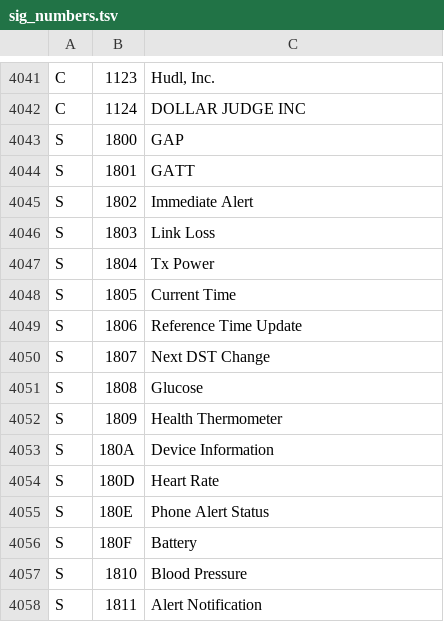
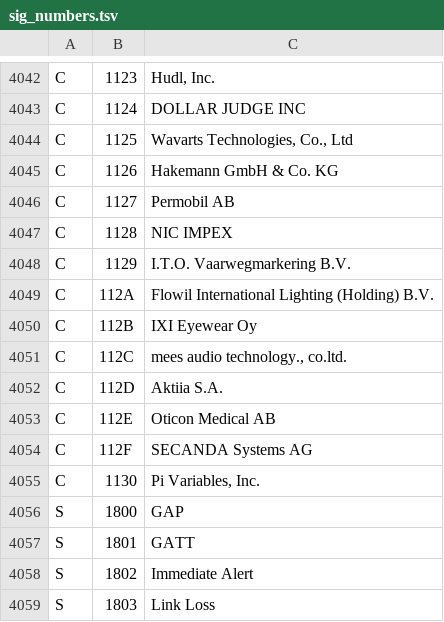
Before and after one commit to musithang/sdrtop, a TSV file: src/signal/sig_numbers.tsv, drawn as a sheet; only a part is shown, gaps mark what is left out; the shorter side is filled out with more unchanged rows; the diff covers the shown part only.

```diff
--- a/src/signal/sig_numbers.tsv
+++ b/src/signal/sig_numbers.tsv
@@ -4042,2 +4043,14 @@ C	1123	Hudl, Inc.
 C	1124	DOLLAR JUDGE INC
+C	1125	Wavarts Technologies, Co., Ltd
+C	1126	Hakemann GmbH & Co. KG
+C	1127	Permobil AB
+C	1128	NIC IMPEX
+C	1129	I.T.O. Vaarwegmarkering B.V.
+C	112A	Flowil International Lighting (Holding) B.V.
+C	112B	IXI Eyewear Oy
+C	112C	mees audio technology., co.ltd.
+C	112D	Aktiia S.A.
+C	112E	Oticon Medical AB
+C	112F	SECANDA Systems AG
+C	1130	Pi Variables, Inc.
 S	1800	GAP
```
Also changed, not shown: 19 added rows and 3 edited cells elsewhere in this file, 4 other files.
